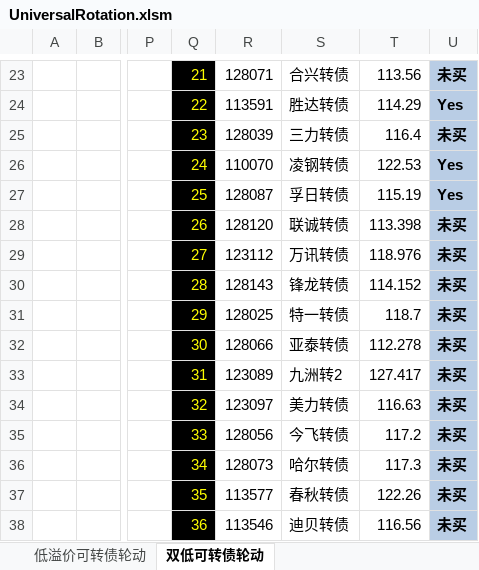
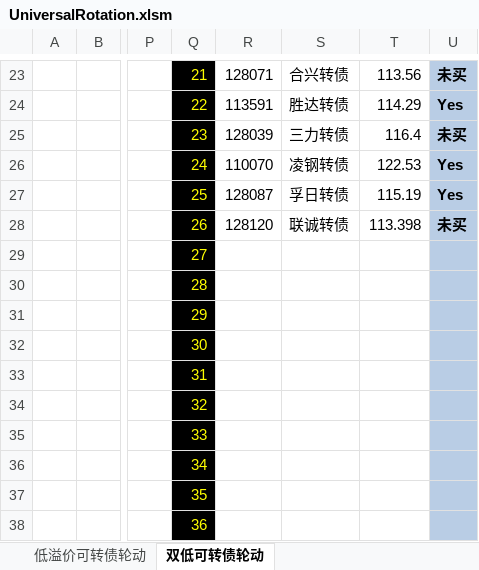
Before and after one commit to wbbyfd/UniversalRotation, an Excel workbook: UniversalRotation.xlsm, sheet 双低可转债轮动, drawn as a sheet; only a part is shown, gaps mark what is left out; values as stored, in another font and other column widths than the file's, no borders; the diff covers the shown part only; the diff names each change by its address in the sheet, - before the commit and + after, or states it on an @@ line.

```diff
--- a/UniversalRotation.xlsm (sheet 双低可转债轮动)
+++ b/UniversalRotation.xlsm (sheet 双低可转债轮动)
-R29: 123112
+R29: (empty)
-S29: 万讯转债
+S29: (empty)
-T29: 118.976
+T29: (empty)
-U29:U38: 未买
+U29:U38: (empty)
-R30: 128143
+R30: (empty)
-S30: 锋龙转债
+S30: (empty)
-T30: 114.152
+T30: (empty)
-R31: 128025
+R31: (empty)
-S31: 特一转债
+S31: (empty)
-T31: 118.7
+T31: (empty)
-R32: 128066
+R32: (empty)
-S32: 亚泰转债
+S32: (empty)
-T32: 112.278
+T32: (empty)
-R33: 123089
+R33: (empty)
-S33: 九洲转2
+S33: (empty)
-T33: 127.417
+T33: (empty)
-R34: 123097
+R34: (empty)
-S34: 美力转债
+S34: (empty)
-T34: 116.63
+T34: (empty)
-R35: 128056
+R35: (empty)
-S35: 今飞转债
+S35: (empty)
-T35: 117.2
+T35: (empty)
-R36: 128073
+R36: (empty)
-S36: 哈尔转债
+S36: (empty)
-T36: 117.3
+T36: (empty)
-R37: 113577
+R37: (empty)
-S37: 春秋转债
+S37: (empty)
-T37: 122.26
+T37: (empty)
-R38: 113546
+R38: (empty)
-S38: 迪贝转债
+S38: (empty)
-T38: 116.56
+T38: (empty)
```
Also changed, not shown: 16 edited cells elsewhere in this sheet, sheet 20天净值增长率和溢价率轮动LOF、ETF和封基, sheet 20天净值增长率和溢价率轮动债券和境外基金, sheet 低溢价可转债轮动, sheet _xlwings.conf, 2 other files.
